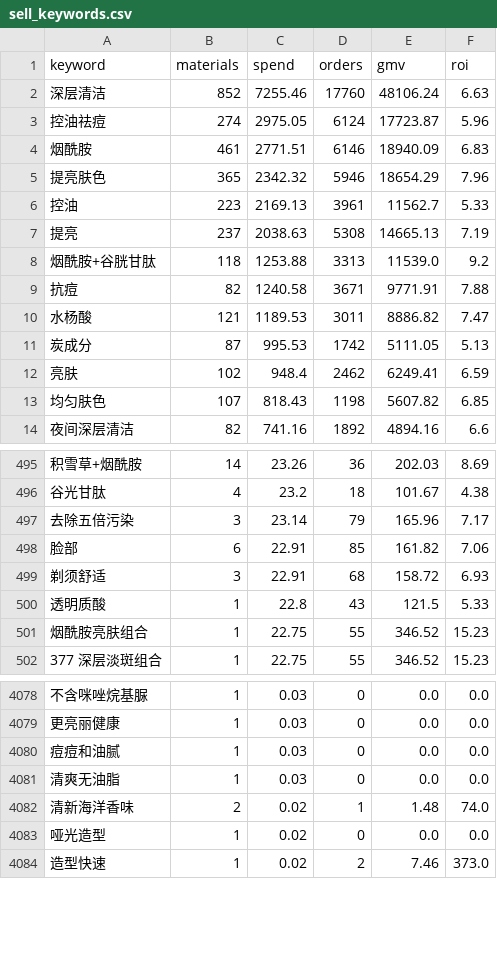
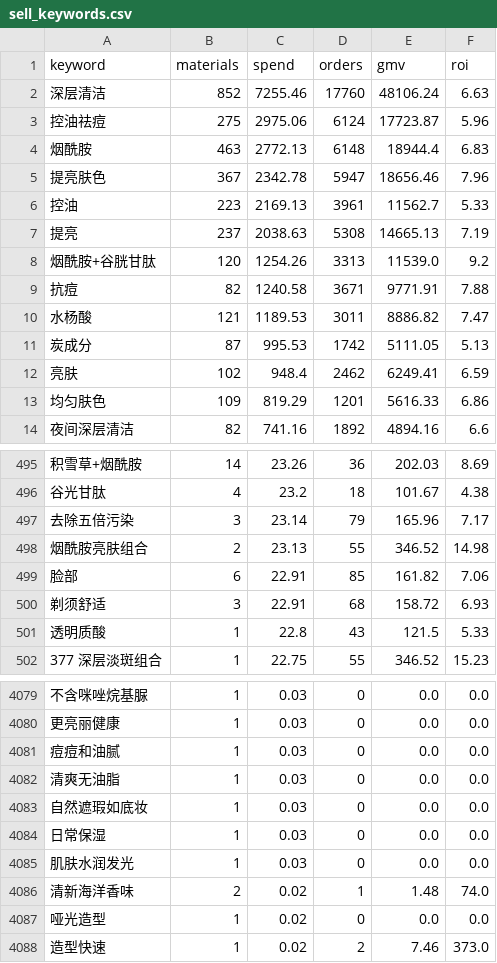
Before and after one commit to hujinweixtc-rgb/np-lxp-harvest-dashboard, a CSV file: data/theme_dataset/sell_keywords.csv, drawn as a sheet; only a part is shown, gaps mark what is left out; removed rows and columns are numbered as before the commit, all else as after; the diff covers the shown part only; the diff names each change by its address in the sheet, - before the commit and + after, or states it on an @@ line.

```diff
--- a/data/theme_dataset/sell_keywords.csv
+++ b/data/theme_dataset/sell_keywords.csv
-B3 (materials): 274
+B3 (materials): 275
-C3 (spend): 2975.05
+C3 (spend): 2975.06
-B4 (materials): 461
+B4 (materials): 463
-C4 (spend): 2771.51
+C4 (spend): 2772.13
-D4 (orders): 6146
+D4 (orders): 6148
-E4 (gmv): 18940.09
+E4 (gmv): 18944.4
-B5 (materials): 365
+B5 (materials): 367
-C5 (spend): 2342.32
+C5 (spend): 2342.78
-D5 (orders): 5946
+D5 (orders): 5947
-E5 (gmv): 18654.29
+E5 (gmv): 18656.46
-B8 (materials): 118
+B8 (materials): 120
-C8 (spend): 1253.88
+C8 (spend): 1254.26
-B13 (materials): 107
+B13 (materials): 109
-C13 (spend): 818.43
+C13 (spend): 819.29
-D13 (orders): 1198
+D13 (orders): 1201
-E13 (gmv): 5607.82
+E13 (gmv): 5616.33
-F13 (roi): 6.85
+F13 (roi): 6.86
+row 498: 烟酰胺亮肤组合 | 2 | 23.13 | 55 | 346.52 | 14.98
-row 501: 烟酰胺亮肤组合 | 1 | 22.75 | 55 | 346.52 | 15.23
+row 4083: 自然遮瑕如底妆 | 1 | 0.03 | 0 | 0.0 | 0.0
+row 4084: 日常保湿 | 1 | 0.03 | 0 | 0.0 | 0.0
+row 4085: 肌肤水润发光 | 1 | 0.03 | 0 | 0.0 | 0.0
```
Also changed, not shown: 10 added rows, 9 removed rows and 16 edited cells elsewhere in this file, data/theme_dataset/copy_keywords.csv, 8 other files.
